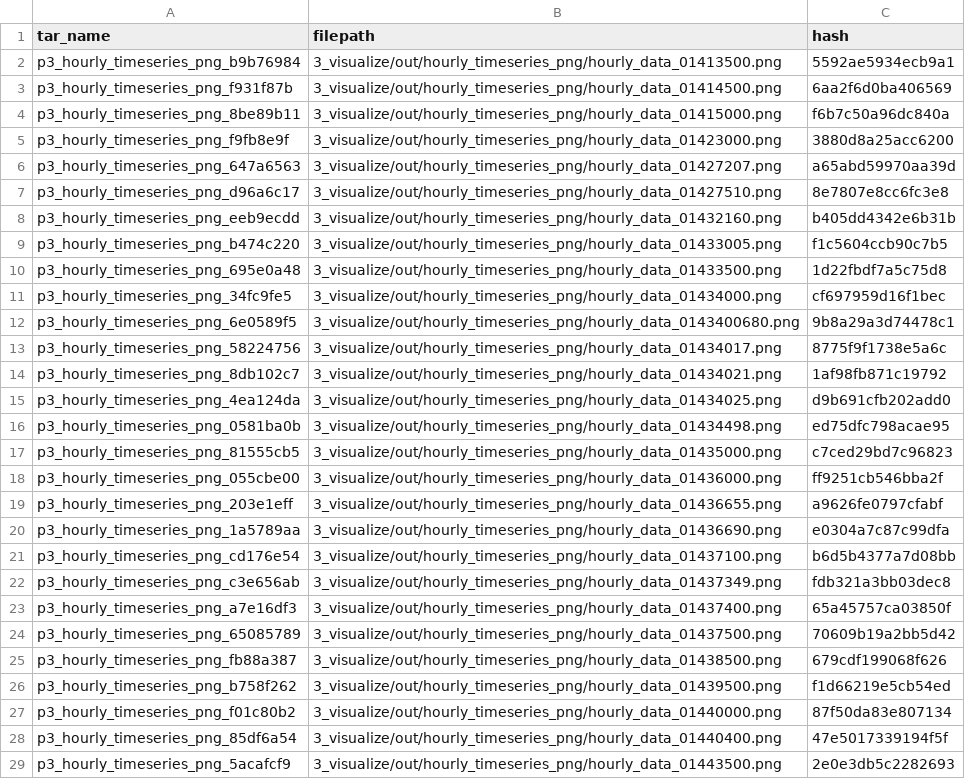
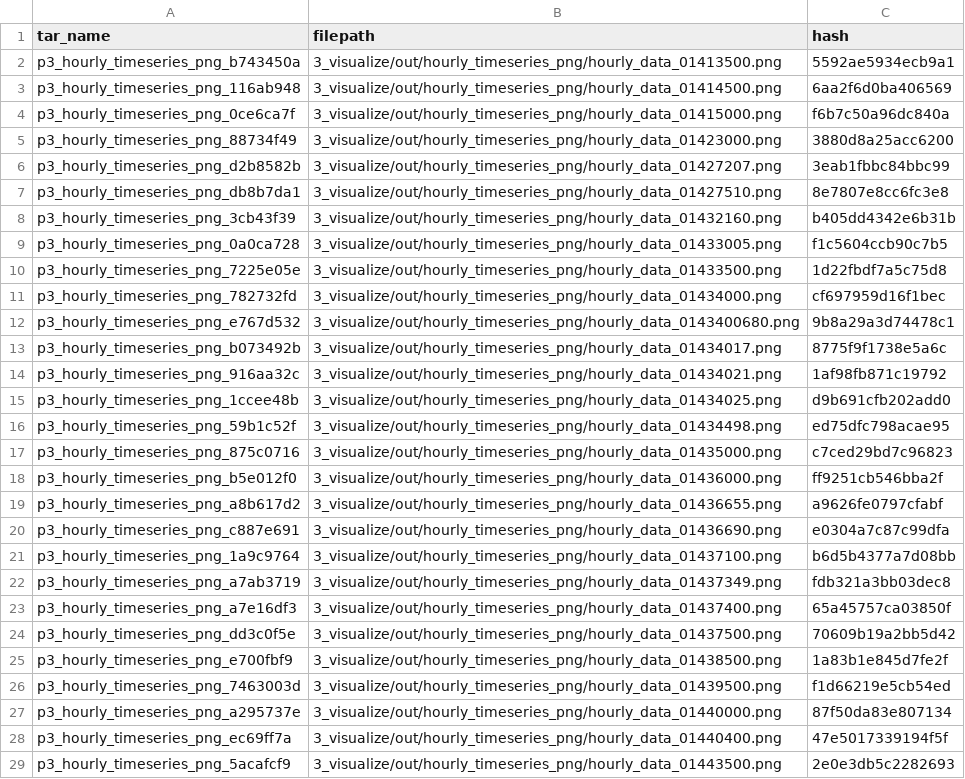
Before and after one commit to USGS-R/drb-inland-salinity-ml, a CSV file: 3_visualize/log/inst_timeseries_ind.csv, drawn as a sheet; only a part is shown; the diff covers the shown part only; the diff names each change by its address in the sheet, - before the commit and + after, or states it on an @@ line.

```diff
--- a/3_visualize/log/inst_timeseries_ind.csv
+++ b/3_visualize/log/inst_timeseries_ind.csv
-A2 (tar_name): p3_hourly_timeseries_png_b9b76984
+A2 (tar_name): p3_hourly_timeseries_png_b743450a
-A3 (tar_name): p3_hourly_timeseries_png_f931f87b
+A3 (tar_name): p3_hourly_timeseries_png_116ab948
-A4 (tar_name): p3_hourly_timeseries_png_8be89b11
+A4 (tar_name): p3_hourly_timeseries_png_0ce6ca7f
-A5 (tar_name): p3_hourly_timeseries_png_f9fb8e9f
+A5 (tar_name): p3_hourly_timeseries_png_88734f49
-A6 (tar_name): p3_hourly_timeseries_png_647a6563
+A6 (tar_name): p3_hourly_timeseries_png_d2b8582b
-C6 (hash): a65abd59970aa39d
+C6 (hash): 3eab1fbbc84bbc99
-A7 (tar_name): p3_hourly_timeseries_png_d96a6c17
+A7 (tar_name): p3_hourly_timeseries_png_db8b7da1
-A8 (tar_name): p3_hourly_timeseries_png_eeb9ecdd
+A8 (tar_name): p3_hourly_timeseries_png_3cb43f39
-A9 (tar_name): p3_hourly_timeseries_png_b474c220
+A9 (tar_name): p3_hourly_timeseries_png_0a0ca728
-A10 (tar_name): p3_hourly_timeseries_png_695e0a48
+A10 (tar_name): p3_hourly_timeseries_png_7225e05e
-A11 (tar_name): p3_hourly_timeseries_png_34fc9fe5
+A11 (tar_name): p3_hourly_timeseries_png_782732fd
-A12 (tar_name): p3_hourly_timeseries_png_6e0589f5
+A12 (tar_name): p3_hourly_timeseries_png_e767d532
-A13 (tar_name): p3_hourly_timeseries_png_58224756
+A13 (tar_name): p3_hourly_timeseries_png_b073492b
-A14 (tar_name): p3_hourly_timeseries_png_8db102c7
+A14 (tar_name): p3_hourly_timeseries_png_916aa32c
-A15 (tar_name): p3_hourly_timeseries_png_4ea124da
+A15 (tar_name): p3_hourly_timeseries_png_1ccee48b
-A16 (tar_name): p3_hourly_timeseries_png_0581ba0b
+A16 (tar_name): p3_hourly_timeseries_png_59b1c52f
-A17 (tar_name): p3_hourly_timeseries_png_81555cb5
+A17 (tar_name): p3_hourly_timeseries_png_875c0716
-A18 (tar_name): p3_hourly_timeseries_png_055cbe00
+A18 (tar_name): p3_hourly_timeseries_png_b5e012f0
-A19 (tar_name): p3_hourly_timeseries_png_203e1eff
+A19 (tar_name): p3_hourly_timeseries_png_a8b617d2
-A20 (tar_name): p3_hourly_timeseries_png_1a5789aa
+A20 (tar_name): p3_hourly_timeseries_png_c887e691
-A21 (tar_name): p3_hourly_timeseries_png_cd176e54
+A21 (tar_name): p3_hourly_timeseries_png_1a9c9764
-A22 (tar_name): p3_hourly_timeseries_png_c3e656ab
+A22 (tar_name): p3_hourly_timeseries_png_a7ab3719
-A24 (tar_name): p3_hourly_timeseries_png_65085789
+A24 (tar_name): p3_hourly_timeseries_png_dd3c0f5e
-A25 (tar_name): p3_hourly_timeseries_png_fb88a387
+A25 (tar_name): p3_hourly_timeseries_png_e700fbf9
-C25 (hash): 679cdf199068f626
+C25 (hash): 1a83b1e845d7fe2f
-A26 (tar_name): p3_hourly_timeseries_png_b758f262
+A26 (tar_name): p3_hourly_timeseries_png_7463003d
-A27 (tar_name): p3_hourly_timeseries_png_f01c80b2
+A27 (tar_name): p3_hourly_timeseries_png_a295737e
-A28 (tar_name): p3_hourly_timeseries_png_85df6a54
+A28 (tar_name): p3_hourly_timeseries_png_ec69ff7a
```
Also changed, not shown: 62 edited cells elsewhere in this file, 3_visualize/log/daily_timeseries_ind.csv, 3_visualize/log/daily_timeseries_summary.csv, 5 other files.
